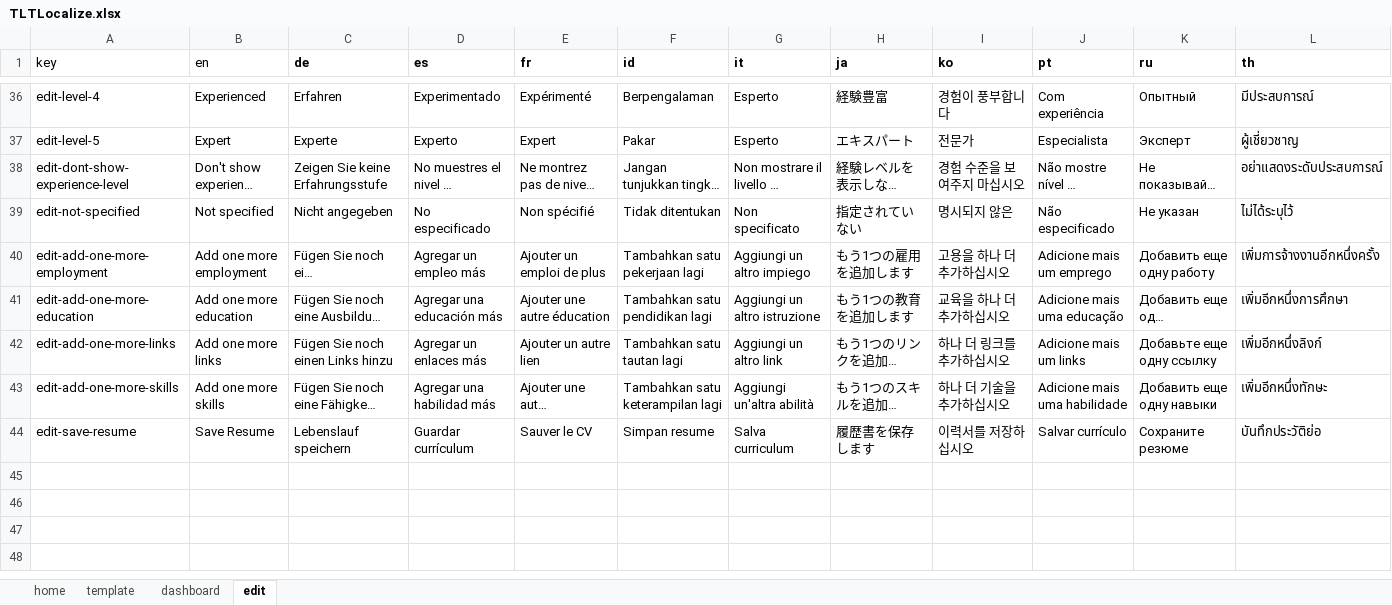
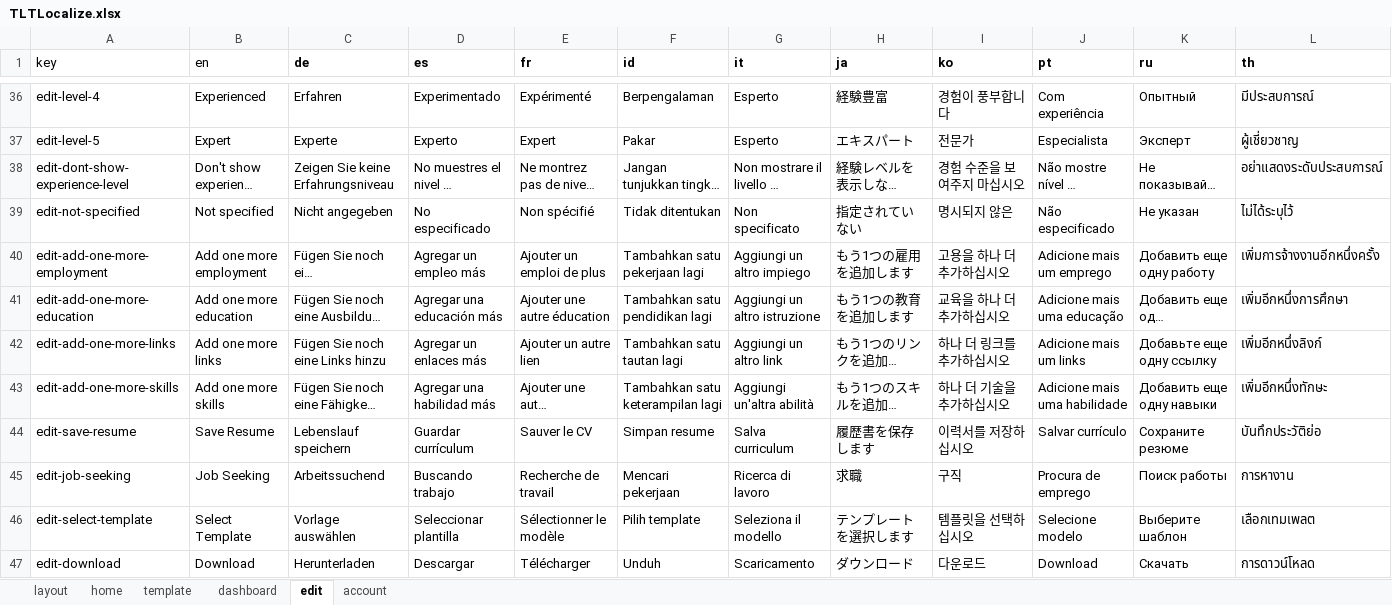
Before and after one commit to linhgiac/tlt-capstone-project, an Excel workbook: front-end/TLTLocalize.xlsx, sheet edit, drawn as a sheet; only a part is shown, gaps mark what is left out; long unchanged cells end in …; values as stored, in another font and other column widths than the file's, no borders; charts and pictures not drawn; rows hold the shown columns only; the diff covers the shown part only; the diff names each change by its address in the sheet, - before the commit and + after, or states it on an @@ line.

```diff
--- a/front-end/TLTLocalize.xlsx (sheet edit)
+++ b/front-end/TLTLocalize.xlsx (sheet edit)
+sheet tab: layout
+sheet tab: account
-C38 (de): Zeigen Sie keine Erfahrungsstufe
+C38 (de): Zeigen Sie keine Erfahrungsniveau
-C42 (de): Fügen Sie noch einen Links hinzu
+C42 (de): Fügen Sie noch eine Links hinzu
+row 45: edit-job-seeking | Job Seeking | Arbeitssuchend | Buscando trabajo | Recherche de travail | Mencari pekerjaan | Ricerca di lavoro | 求職 | 구직 | Procura de emprego | Поиск работы | การหางาน
+row 46: edit-select-template | Select Template | Vorlage auswählen | Seleccionar plantilla | Sélectionner le modèle | Pilih template | Seleziona il modello | テンプレートを選択します | 템플릿을 선택하십시오 | Selecione modelo | Выберите шаблон | เลือกเทมเพลต
+row 47: edit-download | Download | Herunterladen | Descargar | Télécharger | Unduh | Scaricamento | ダウンロード | 다운로드 | Download | Скачать | การดาวน์โหลด
```
Also changed, not shown: 22 added rows and 6 edited cells elsewhere in this sheet, sheet dashboard, sheet home, sheet template, charts or pictures, 50 other files.
